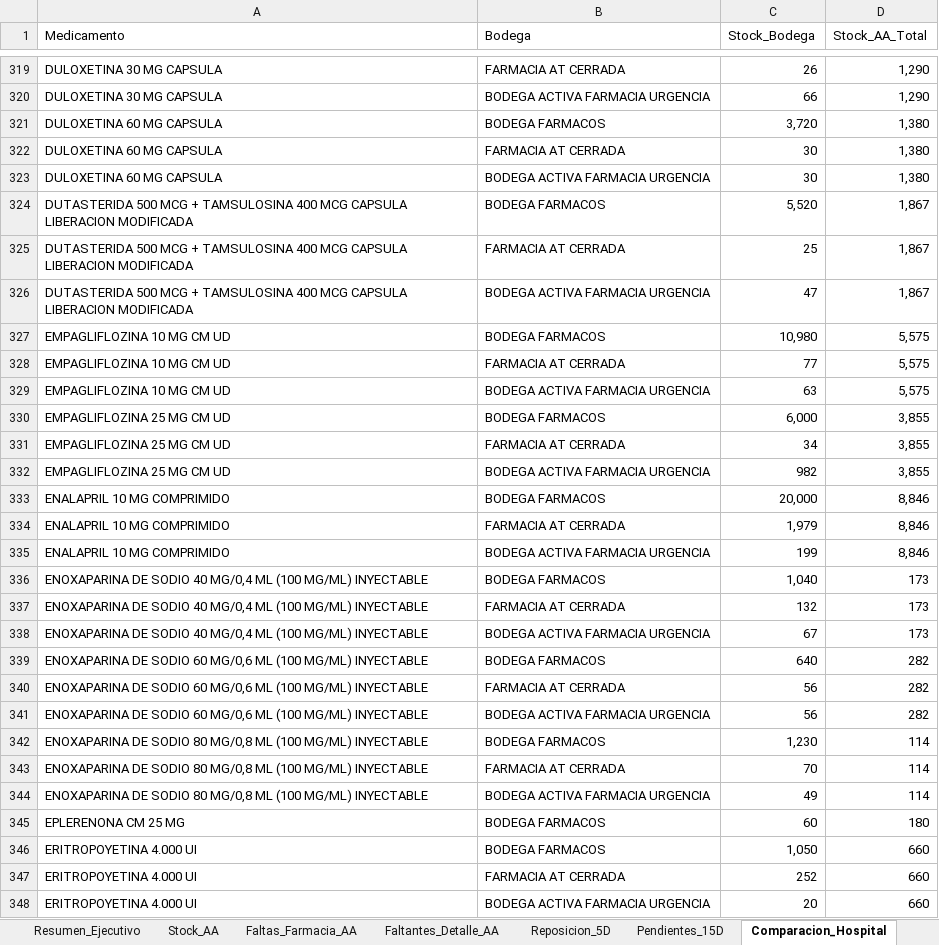
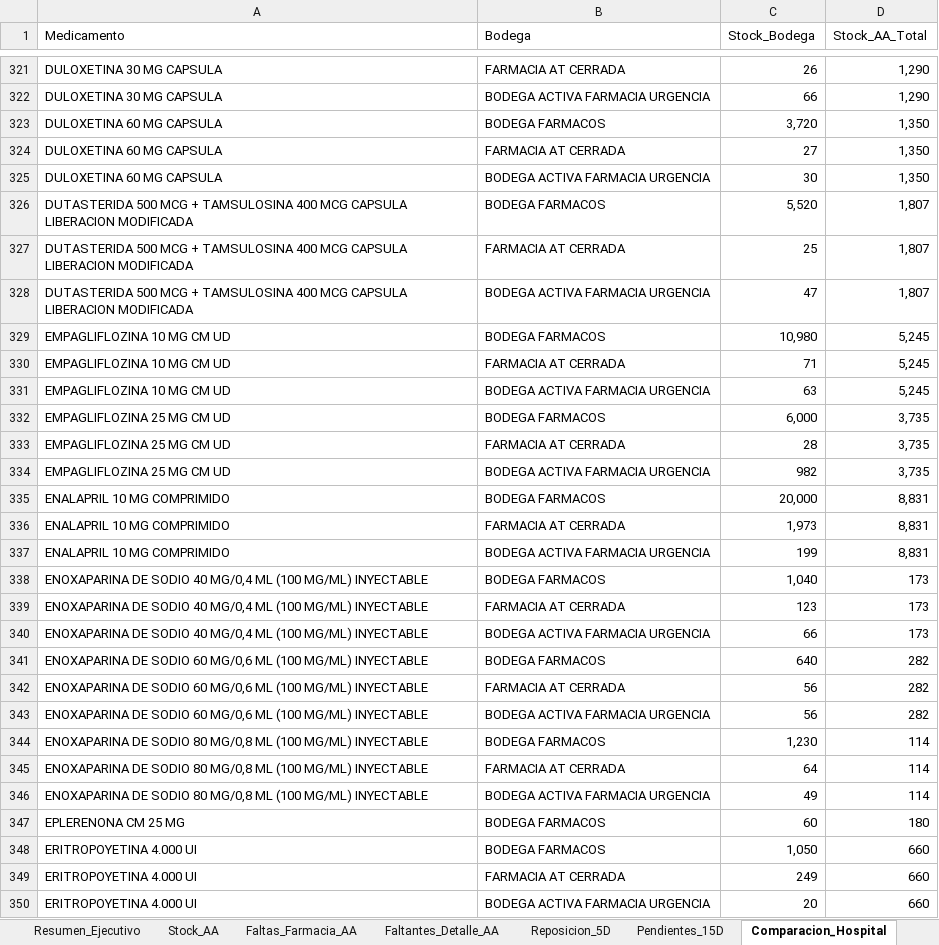
Before and after one commit to danielalfonsocc-rgb/maestro-aa-farmacia, an Excel workbook: Consolidado_AA_MAESTRO.xlsx, sheet Comparacion_Hospital, drawn as a sheet; only a part is shown, gaps mark what is left out; values as stored, in another font and other column widths than the file's, no cell formats; addresses are those after the commit; the diff covers the shown part only; the diff names each change by its address in the sheet, - before the commit and + after, or states it on an @@ line.

```diff
--- a/Consolidado_AA_MAESTRO.xlsx (sheet Comparacion_Hospital)
+++ b/Consolidado_AA_MAESTRO.xlsx (sheet Comparacion_Hospital)
-D323:D325 (Stock_AA_Total): 1,380
+D323:D325 (Stock_AA_Total): 1,350
-C324 (Stock_Bodega): 30
+C324 (Stock_Bodega): 27
-D326:D328 (Stock_AA_Total): 1,867
+D326:D328 (Stock_AA_Total): 1,807
-D329:D331 (Stock_AA_Total): 5,575
+D329:D331 (Stock_AA_Total): 5,245
-C330 (Stock_Bodega): 77
+C330 (Stock_Bodega): 71
-D332:D334 (Stock_AA_Total): 3,855
+D332:D334 (Stock_AA_Total): 3,735
-C333 (Stock_Bodega): 34
+C333 (Stock_Bodega): 28
-D335:D337 (Stock_AA_Total): 8,846
+D335:D337 (Stock_AA_Total): 8,831
-C336 (Stock_Bodega): 1,979
+C336 (Stock_Bodega): 1,973
-C339 (Stock_Bodega): 132
+C339 (Stock_Bodega): 123
-C340 (Stock_Bodega): 67
+C340 (Stock_Bodega): 66
-C345 (Stock_Bodega): 70
+C345 (Stock_Bodega): 64
-C349 (Stock_Bodega): 252
+C349 (Stock_Bodega): 249
```
Also changed, not shown: 5 added rows, 1 removed row and 356 edited cells elsewhere in this sheet, sheet Reposicion_5D, sheet Auditoria_Homologacion, sheet Dialisis_Pedido_Farm, sheet Pedido_Farm_Bodega, sheet Stock_AA, sheet Consumo_Mensual, 8 more sheets, other sheet tabs, cell formats, Resumen_Pedidos_AA.xlsx, 3 other files.
